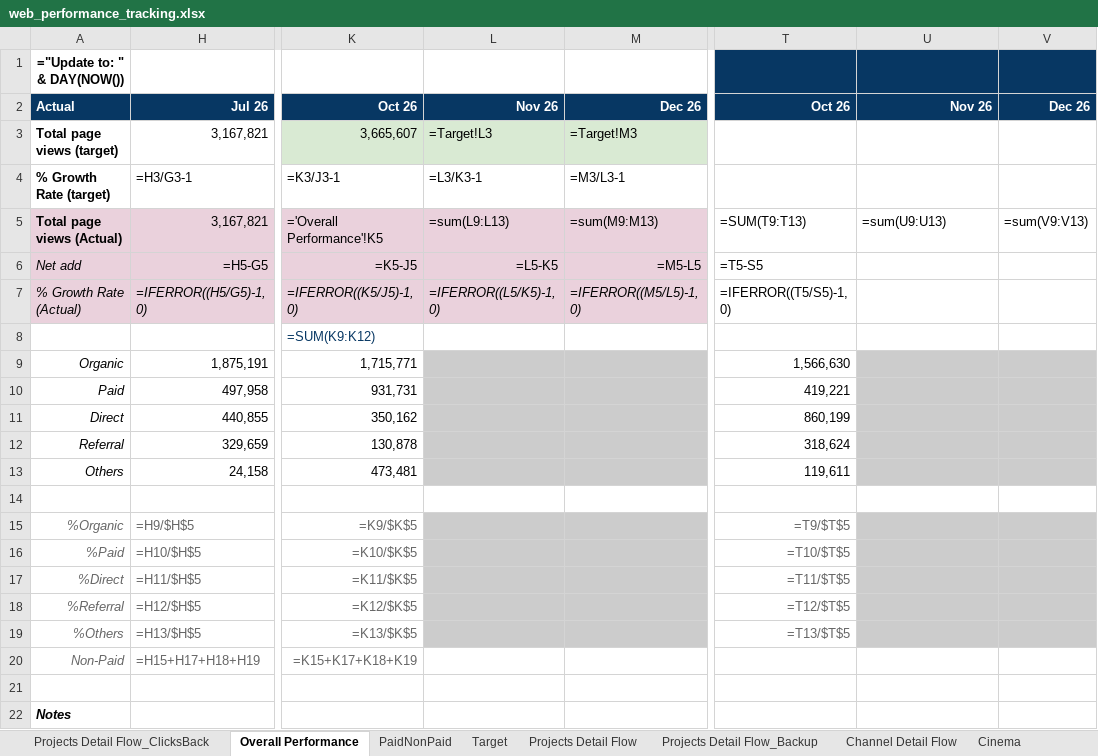
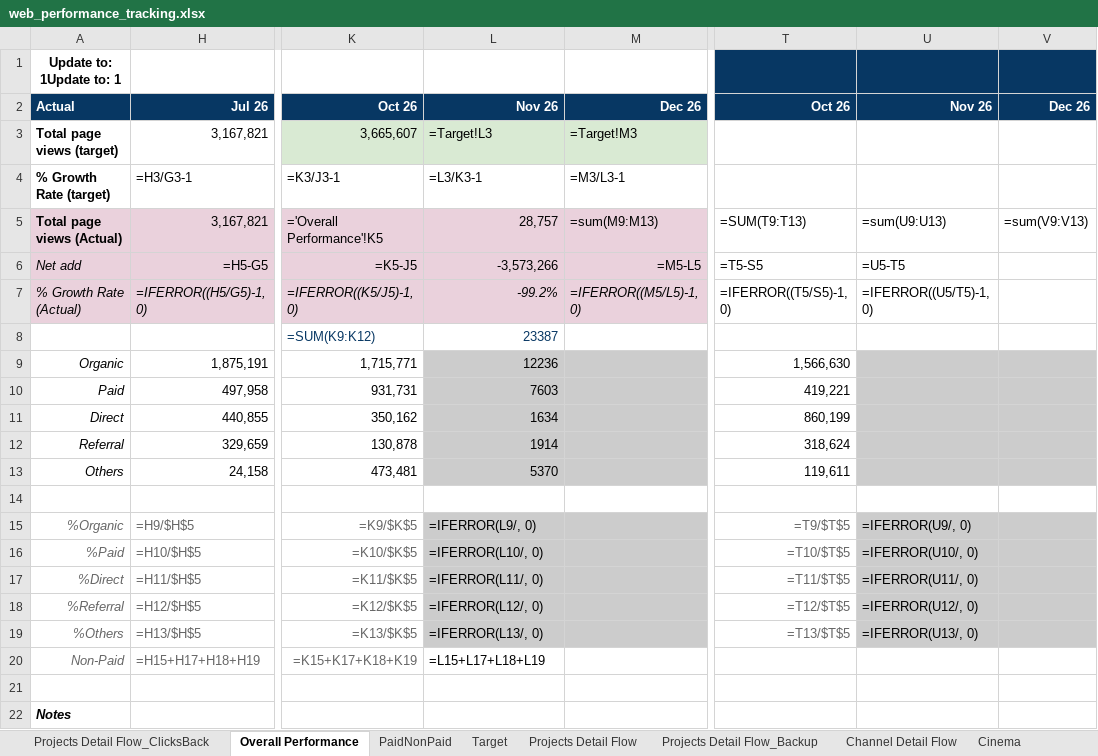
Before and after one commit to stormhoang/hienho-knowledgebase, an Excel workbook: 07_REPORTS/web_performance_tracking.xlsx, sheet Overall Performance, drawn as a sheet; only a part is shown, gaps mark what is left out; values as stored, in another font and other column widths than the file's, no borders; formulas without a stored value are shown as written; conditional formats not drawn; the diff names each change by its address in the sheet, - before the commit and + after, or states it on an @@ line.

```diff
--- a/07_REPORTS/web_performance_tracking.xlsx (sheet Overall Performance)
+++ b/07_REPORTS/web_performance_tracking.xlsx (sheet Overall Performance)
-A1: ="Update to: " & DAY(NOW())
+A1: Update to: 1Update to: 1
-L5: =sum(L9:L13)
+L5: 28,757
-L6: =L5-K5
+L6: -3,573,266
-U6: (empty)
+U6: =U5-T5
-L7: =IFERROR((L5/K5)-1, 0)
+L7: -99.2%
-U7: (empty)
+U7: =IFERROR((U5/T5)-1, 0)
-L8: (empty)
+L8: 23387
-L9: (empty)
+L9: 12236
-L10: (empty)
+L10: 7603
-L11: (empty)
+L11: 1634
-L12: (empty)
+L12: 1914
-L13: (empty)
+L13: 5370
-L15: (empty)
+L15: =IFERROR(L9/, 0)
-U15: (empty)
+U15: =IFERROR(U9/, 0)
-L16: (empty)
+L16: =IFERROR(L10/, 0)
-U16: (empty)
+U16: =IFERROR(U10/, 0)
-L17: (empty)
+L17: =IFERROR(L11/, 0)
-U17: (empty)
+U17: =IFERROR(U11/, 0)
-L18: (empty)
+L18: =IFERROR(L12/, 0)
-U18: (empty)
+U18: =IFERROR(U12/, 0)
-L19: (empty)
+L19: =IFERROR(L13/, 0)
-U19: (empty)
+U19: =IFERROR(U13/, 0)
-L20: (empty)
+L20: =L15+L17+L18+L19
```
Also changed, not shown: sheet Projects Detail Flow, sheet Cinema, sheet PaidNonPaid, sheet Target, sheet Full month Pivot, sheet MTD Pivot, 2 more sheets, hidden cells, 07_REPORTS/web_platform_performance.xlsx, 4 other files.
